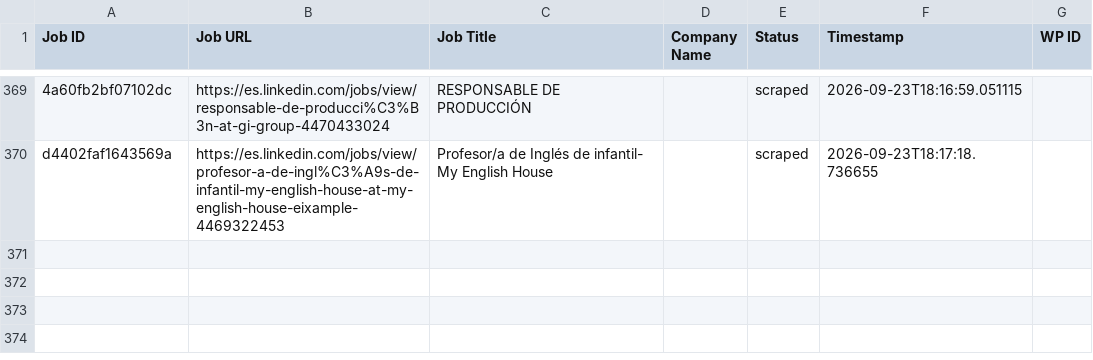
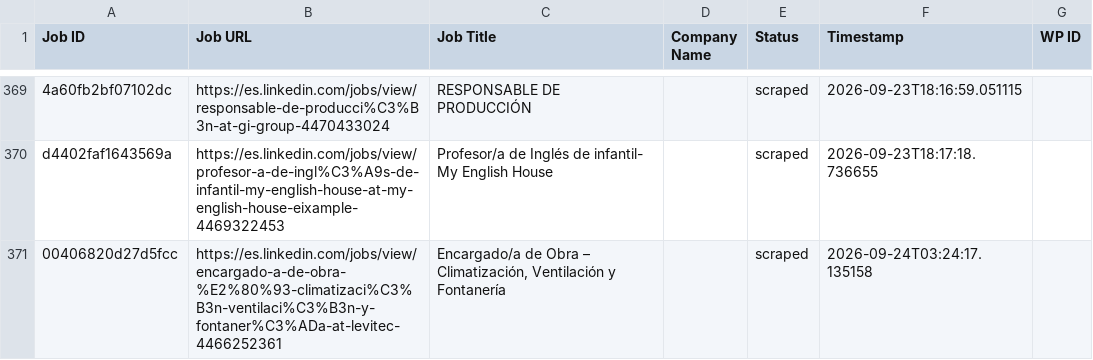
Before and after one commit to innovationinc2000/ad, a CSV file: processed_jobs.csv, drawn as a sheet; only a part is shown, gaps mark what is left out; the diff names each change by its address in the sheet, - before the commit and + after, or states it on an @@ line.

```diff
--- a/processed_jobs.csv
+++ b/processed_jobs.csv
+row 371: 00406820d27d5fcc | https://es.linkedin.com/jobs/view/encargado-a-de-obra-%E2%80%93-climatizaci%C3%B3n-ventilaci%C3%B3n-y-fontaner%C3%ADa-at-levitec-4466252361 | Encargado/a de Obra – Climatización, Ventilación y Fontanería |  | scraped | 2026-09-24T03:24:17.135158
```
